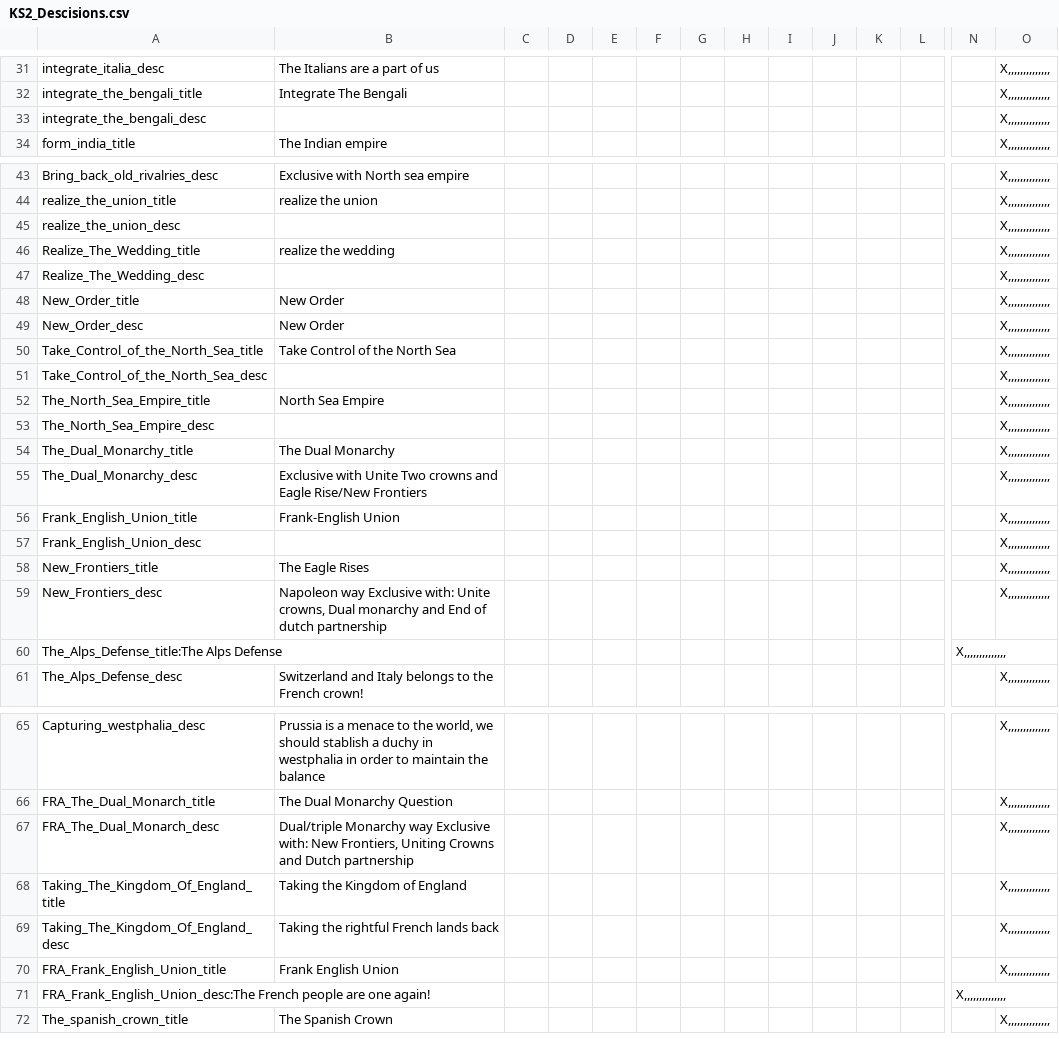
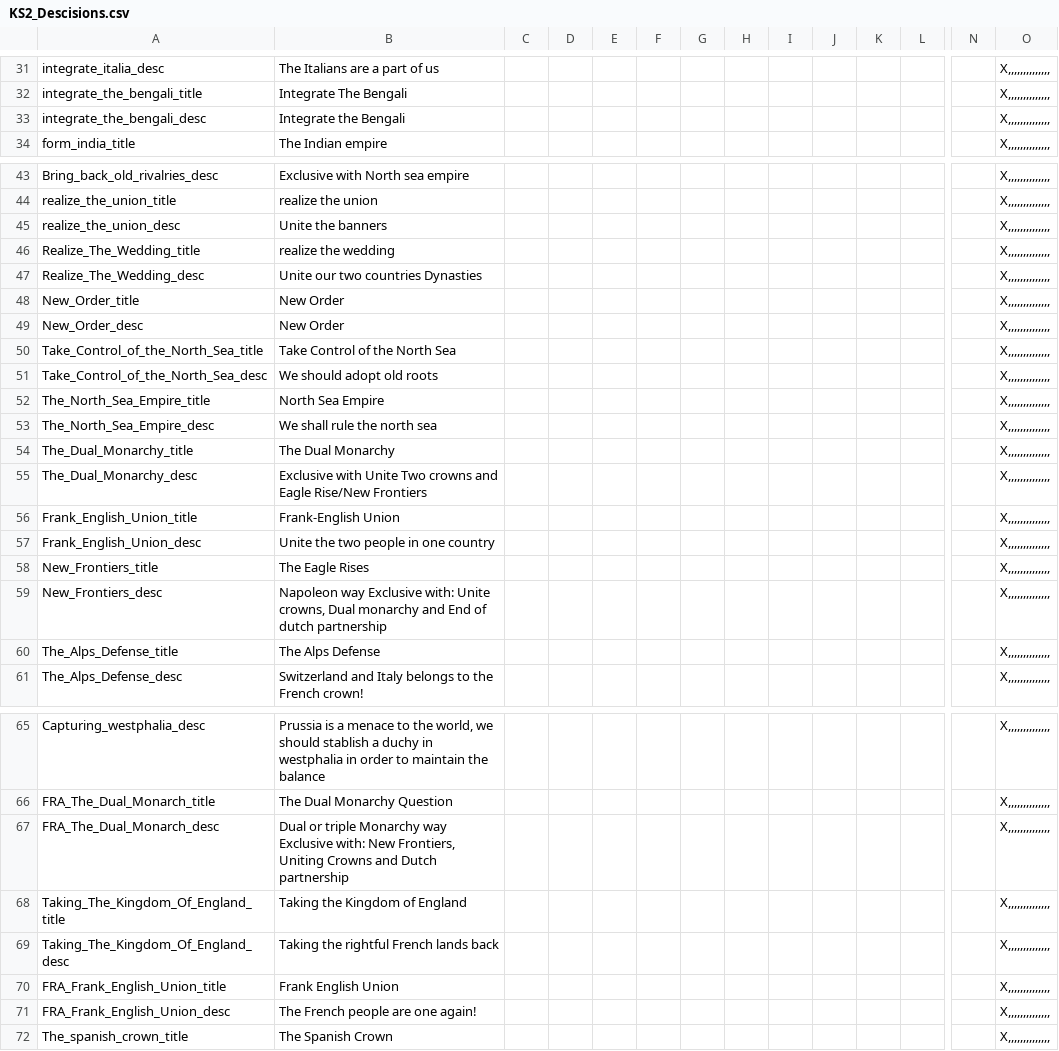
Before and after one commit to JesusFreaky/Kobras-Smokantes-2.0, a CSV file: Kobras Smokantes Viont edition/localisation/KS2_Descisions.csv, drawn as a sheet; only a part is shown, gaps mark what is left out; removed rows and columns are numbered as before the commit, all else as after; rows hold the shown columns only; the diff covers the shown part only; the diff names each change by its address in the sheet, - before the commit and + after, or states it on an @@ line.

```diff
--- a/Kobras Smokantes Viont edition/localisation/KS2_Descisions.csv
+++ b/Kobras Smokantes Viont edition/localisation/KS2_Descisions.csv
-B33: (empty)
+B33: Integrate the Bengali
-B45: (empty)
+B45: Unite the banners
-B47: (empty)
+B47: Unite our two countries Dynasties
-B51: (empty)
+B51: We should adopt old roots
-B53: (empty)
+B53: We shall rule the north sea
-B57: (empty)
+B57: Unite the two people in one country
-row 60: The_Alps_Defense_title:The Alps Defense |  |  |  |  |  |  |  |  |  |  |  | X,,,,,,,,,,,,,,
+row 60: The_Alps_Defense_title | The Alps Defense |  |  |  |  |  |  |  |  |  |  |  | X,,,,,,,,,,,,,,
-B67: Dual/triple Monarchy way…
+B67: Dual or triple Monarchy way…
-row 71: FRA_Frank_English_Union_desc:The French people are one again! |  |  |  |  |  |  |  |  |  |  |  | X,,,,,,,,,,,,,,
+row 71: FRA_Frank_English_Union_desc | The French people are one again! |  |  |  |  |  |  |  |  |  |  |  | X,,,,,,,,,,,,,,
```
Also changed, not shown: 36 edited cells elsewhere in this file, 3 other files.
